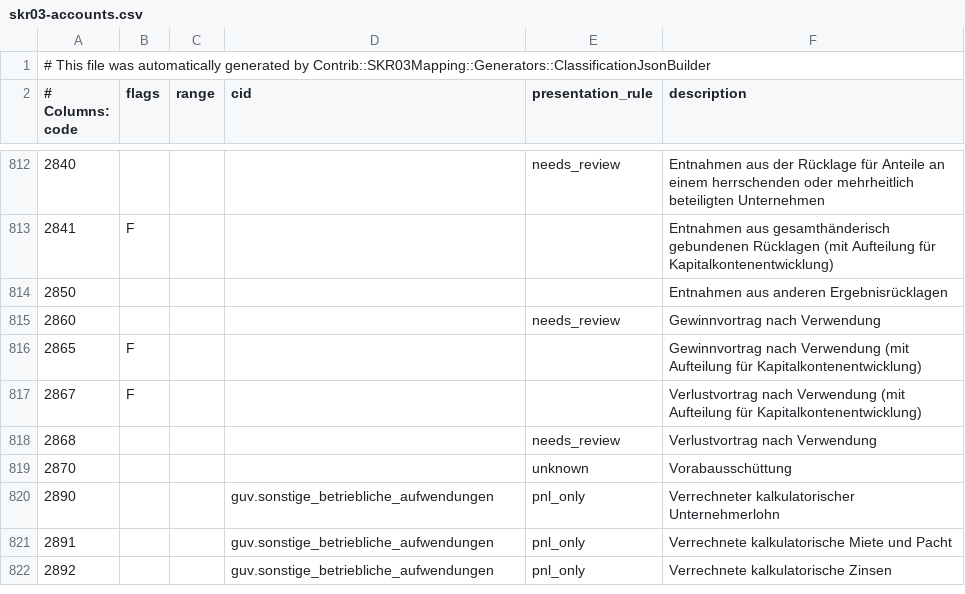
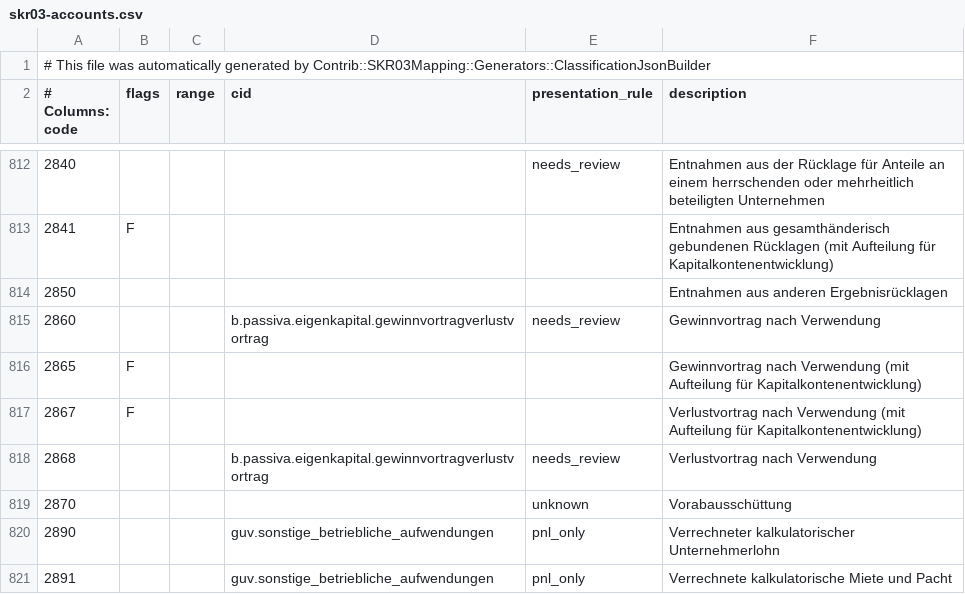
Before and after one commit to mpm/bilanzblitz, a CSV file: contrib/skr03-accounts.csv, drawn as a sheet; only a part is shown, gaps mark what is left out; the shorter side is filled out with more unchanged rows; the diff covers the shown part only.

```diff
--- a/contrib/skr03-accounts.csv
+++ b/contrib/skr03-accounts.csv
@@ -814,6 +814,6 @@
 2850;;;;;Entnahmen aus anderen Ergebnisrücklagen
-2860;;;;needs_review;Gewinnvortrag nach Verwendung
+2860;;;b.passiva.eigenkapital.gewinnvortragverlustvortrag;needs_review;Gewinnvortrag nach Verwendung
 2865;F;;;;Gewinnvortrag nach Verwendung (mit Aufteilung für Kapitalkontenentwicklung)
 2867;F;;;;Verlustvortrag nach Verwendung (mit Aufteilung für Kapitalkontenentwicklung)
-2868;;;;needs_review;Verlustvortrag nach Verwendung
+2868;;;b.passiva.eigenkapital.gewinnvortragverlustvortrag;needs_review;Verlustvortrag nach Verwendung
 2870;;;;unknown;Vorabausschüttung
```
Also changed, not shown: 35 edited cells elsewhere in this file, 2 other files.
